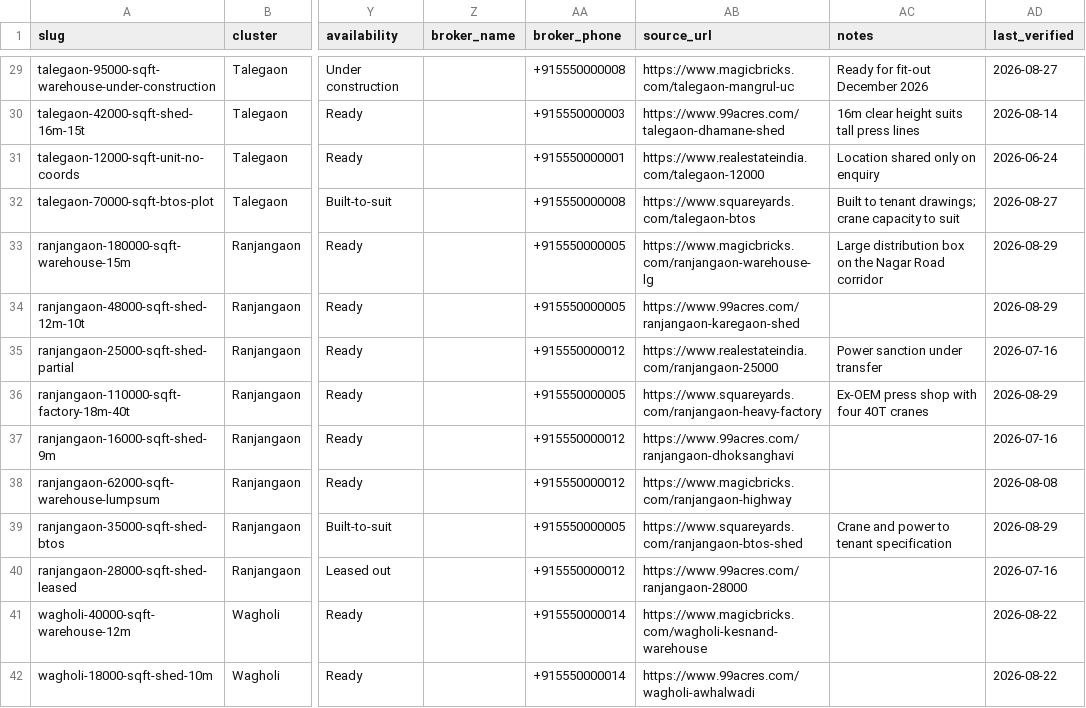
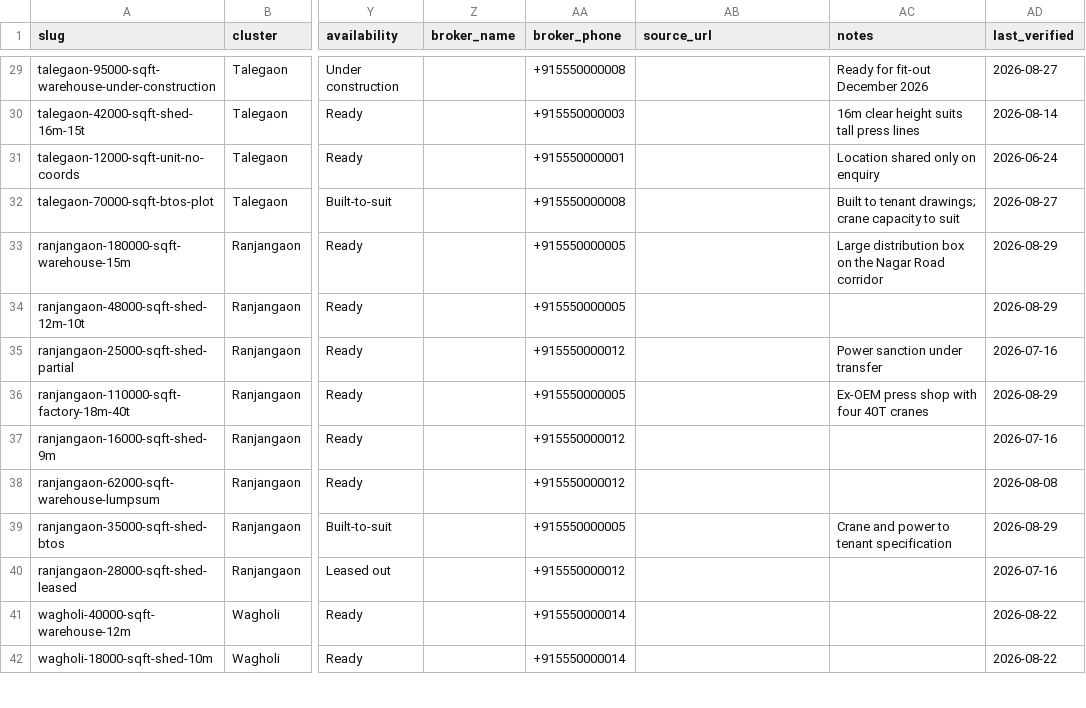
Before and after one commit to SkipAry/PuneMap, a CSV file: data/seed.csv, drawn as a sheet; only a part is shown, gaps mark what is left out; the diff covers the shown part only; the diff names each change by its address in the sheet, - before the commit and + after, or states it on an @@ line.

Commit message:
fix: stop citing real portals as the source of invented listings
Every sample row carried a made-up URL on 99acres, MagicBricks,
RealEstateIndia or SquareYards. All of them 404 or 403. They were published on
all 56 indexable listing pages as a visible "Source listing" link and inside
isBasedOn in the structured data, telling search engines that a fabricated
shed came from a specific page on a named competitor''s site.

Invented phone numbers were given the non-allocatable +91555 prefix precisely
so they could not reach a real person; source URLs never got the same care.
So: the URLs are out of the seed data, attribution is suppressed for any row
carrying the sample prefix, the caption says there is nothing to credit rather
than claiming a link that is not there, and the intake checker now refuses a
sample row that names a real domain.

Real listings are unaffected: they keep their link and their isBasedOn.

```diff
--- a/data/seed.csv
+++ b/data/seed.csv
-AB29 (source_url): https://www.magicbricks.com/talegaon-mangrul-uc
+AB29 (source_url): (empty)
-AB30 (source_url): https://www.99acres.com/talegaon-dhamane-shed
+AB30 (source_url): (empty)
-AB31 (source_url): https://www.realestateindia.com/talegaon-12000
+AB31 (source_url): (empty)
-AB32 (source_url): https://www.squareyards.com/talegaon-btos
+AB32 (source_url): (empty)
-AB33 (source_url): https://www.magicbricks.com/ranjangaon-warehouse-lg
+AB33 (source_url): (empty)
-AB34 (source_url): https://www.99acres.com/ranjangaon-karegaon-shed
+AB34 (source_url): (empty)
-AB35 (source_url): https://www.realestateindia.com/ranjangaon-25000
+AB35 (source_url): (empty)
-AB36 (source_url): https://www.squareyards.com/ranjangaon-heavy-factory
+AB36 (source_url): (empty)
-AB37 (source_url): https://www.99acres.com/ranjangaon-dhoksanghavi
+AB37 (source_url): (empty)
-AB38 (source_url): https://www.magicbricks.com/ranjangaon-highway
+AB38 (source_url): (empty)
-AB39 (source_url): https://www.squareyards.com/ranjangaon-btos-shed
+AB39 (source_url): (empty)
-AB40 (source_url): https://www.99acres.com/ranjangaon-28000
+AB40 (source_url): (empty)
-AB41 (source_url): https://www.magicbricks.com/wagholi-kesnand-warehouse
+AB41 (source_url): (empty)
-AB42 (source_url): https://www.99acres.com/wagholi-awhalwadi
+AB42 (source_url): (empty)
```
Also changed, not shown: 46 edited cells elsewhere in this file, 2 other files.
